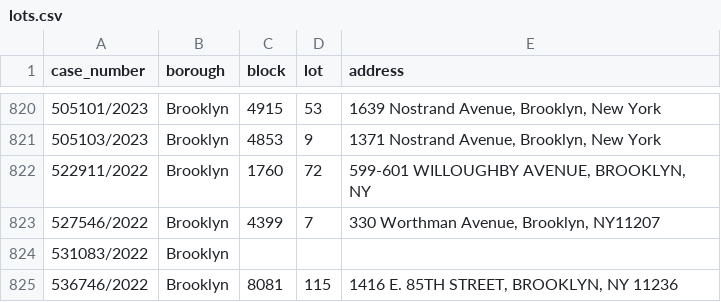
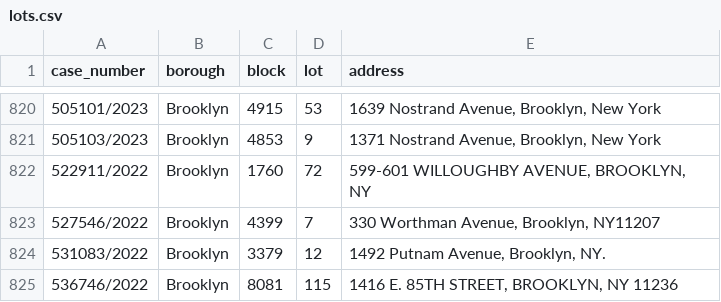
Before and after one commit to ivoytov/manhattan, a CSV file: foreclosures/lots.csv, drawn as a sheet; only a part is shown, gaps mark what is left out.

```diff
--- a/foreclosures/lots.csv
+++ b/foreclosures/lots.csv
@@ -823,3 +823,3 @@ case_number,borough,block,lot,address
 527546/2022,Brooklyn,4399,7,"330 Worthman Avenue, Brooklyn, NY11207 "
-531083/2022,Brooklyn,,,
+531083/2022,Brooklyn,3379,12,"1492 Putnam Avenue, Brooklyn, NY."
 536746/2022,Brooklyn,8081,115,"1416 E. 85TH STREET, BROOKLYN, NY 11236"
```
Also changed, not shown: foreclosures/auction_sales.csv.
